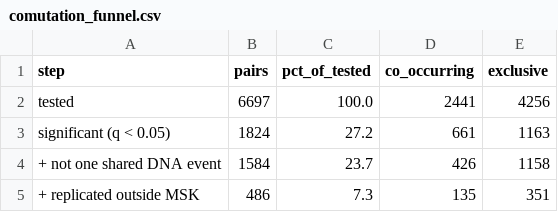
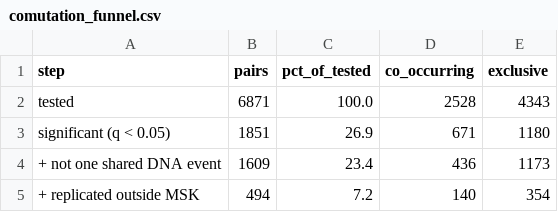
Before and after one commit to Wlimni/Learning-Cancer-Mutation-Landscapes-from-Large-Scale-Mutation-Testing-Data-fyp, a CSV file: data/processed/comutation_funnel.csv, drawn as a sheet.

```diff
--- a/data/processed/comutation_funnel.csv
+++ b/data/processed/comutation_funnel.csv
@@ -1,5 +1,5 @@
 step,pairs,pct_of_tested,co_occurring,exclusive
-tested,6697,100.0,2441,4256
-significant (q < 0.05),1824,27.2,661,1163
-+ not one shared DNA event,1584,23.7,426,1158
-+ replicated outside MSK,486,7.3,135,351
+tested,6871,100.0,2528,4343
+significant (q < 0.05),1851,26.9,671,1180
++ not one shared DNA event,1609,23.4,436,1173
++ replicated outside MSK,494,7.2,140,354
```
Also changed, not shown: data/curated/top_pairs_biology.csv, 53 other files.
